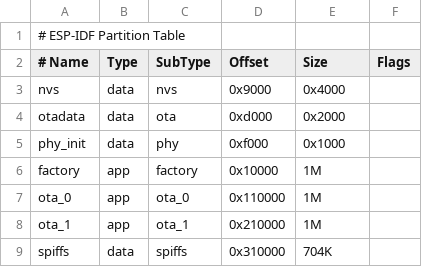
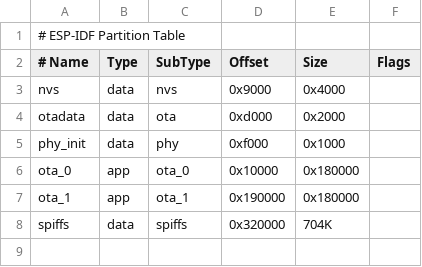
Before and after one commit to giobauermeister/urna-esp32s3-lvgl, a CSV file: partitions.csv, drawn as a sheet.

Commit message:
update partition table, wifi changes

```diff
--- a/partitions.csv
+++ b/partitions.csv
@@ -5,5 +5,4 @@ otadata,  data, ota,     0xd000,  0x2000,
 phy_init, data, phy,     0xf000,  0x1000,
-factory,  app,  factory, 0x10000,  1M,
-ota_0,    app,  ota_0,   0x110000, 1M,
-ota_1,    app,  ota_1,   0x210000, 1M,
-spiffs,   data, spiffs,  0x310000, 704K
+ota_0,    app,  ota_0,   0x10000, 0x180000,
+ota_1,    app,  ota_1,   0x190000,0x180000,
+spiffs,   data, spiffs,  0x320000, 704K
```
Also changed, not shown: 3 other files.
